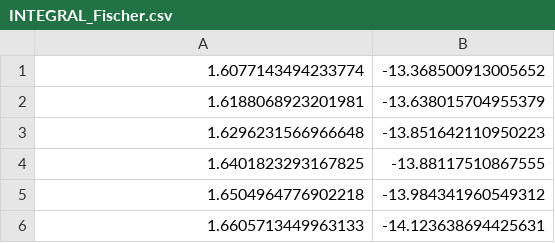
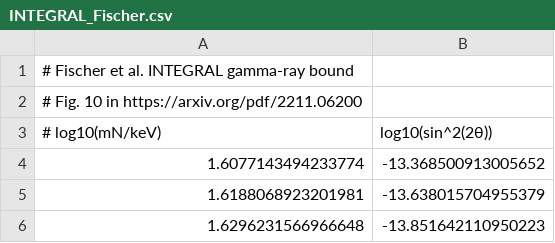
Before and after one commit to PatrickBolton/SterileNeutrinoConstraints, a CSV file: data/UalphaNsq/current/INTEGRAL_Fischer.csv, drawn as a sheet; only a part is shown; the shorter side is filled out with more unchanged rows; the diff names each change by its address in the sheet, - before the commit and + after, or states it on an @@ line.

```diff
--- a/data/UalphaNsq/current/INTEGRAL_Fischer.csv
+++ b/data/UalphaNsq/current/INTEGRAL_Fischer.csv
+row 1: # Fischer et al. INTEGRAL gamma-ray bound
+row 2: # Fig. 10 in https://arxiv.org/pdf/2211.06200
+row 3: # log10(mN/keV) | log10(sin^2(2θ))
```
Also changed, not shown: data/UalphaNsq/current/INTEGRAL_COMPTEL_EGRET.csv, data/UmuNsq/current/Be7_mu.csv, 39 other files.
